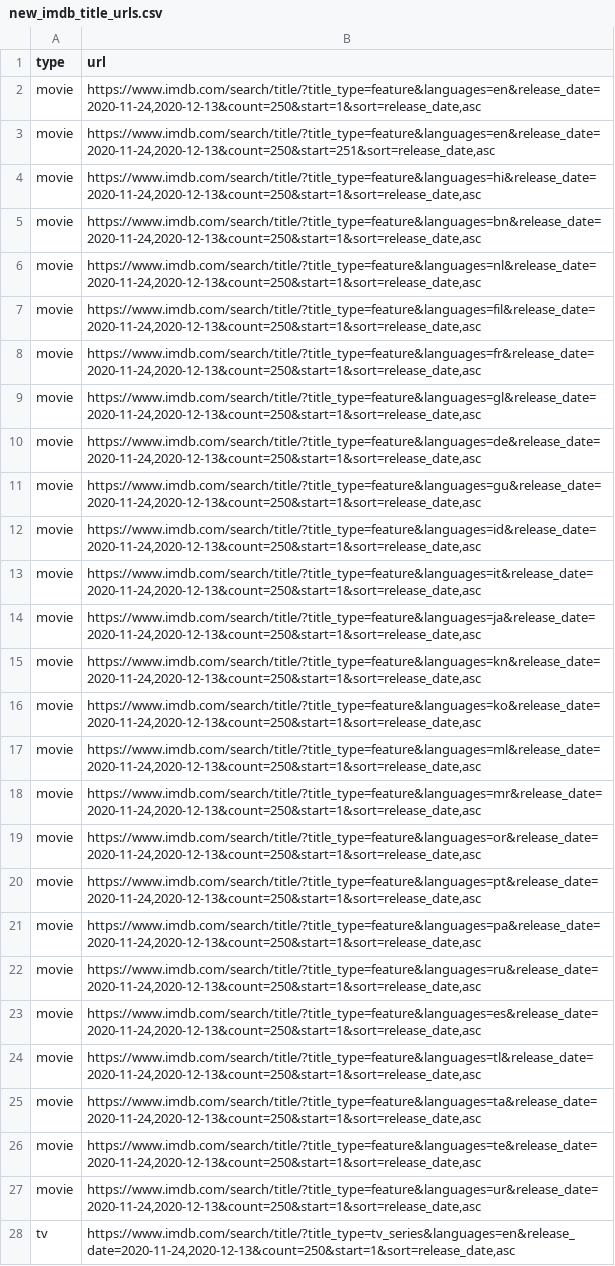
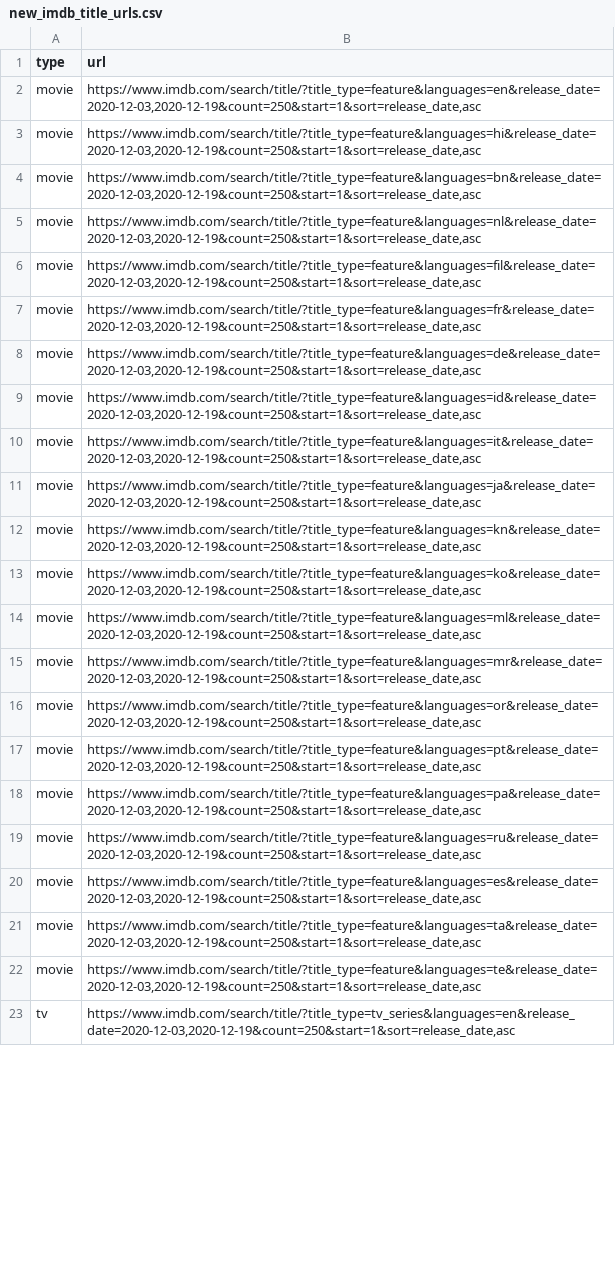
Before and after one commit to flibo-tech/data_pipelines, a CSV file: scraping_utilities/new_imdb_title_urls.csv, drawn as a sheet; only a part is shown; removed rows and columns are numbered as before the commit, all else as after; the diff covers the shown part only; the diff names each change by its address in the sheet, - before the commit and + after, or states it on an @@ line.

```diff
--- a/scraping_utilities/new_imdb_title_urls.csv
+++ b/scraping_utilities/new_imdb_title_urls.csv
-B2 (url): https://www.imdb.com/search/title/?title_type=feature&languages=en&release_date=2020-11-24,2020-12-13&count=250&start=1&sort=release_date,asc
+B2 (url): https://www.imdb.com/search/title/?title_type=feature&languages=en&release_date=2020-12-03,2020-12-19&count=250&start=1&sort=release_date,asc
-row 3: movie | https://www.imdb.com/search/title/?title_type=feature&languages=en&release_date=2020-11-24,2020-12-13&count=250&start=251&sort=release_date,asc
-B3 (url): https://www.imdb.com/search/title/?title_type=feature&languages=hi&release_date=2020-11-24,2020-12-13&count=250&start=1&sort=release_date,asc
+B3 (url): https://www.imdb.com/search/title/?title_type=feature&languages=hi&release_date=2020-12-03,2020-12-19&count=250&start=1&sort=release_date,asc
-B4 (url): https://www.imdb.com/search/title/?title_type=feature&languages=bn&release_date=2020-11-24,2020-12-13&count=250&start=1&sort=release_date,asc
+B4 (url): https://www.imdb.com/search/title/?title_type=feature&languages=bn&release_date=2020-12-03,2020-12-19&count=250&start=1&sort=release_date,asc
-B5 (url): https://www.imdb.com/search/title/?title_type=feature&languages=nl&release_date=2020-11-24,2020-12-13&count=250&start=1&sort=release_date,asc
+B5 (url): https://www.imdb.com/search/title/?title_type=feature&languages=nl&release_date=2020-12-03,2020-12-19&count=250&start=1&sort=release_date,asc
-B6 (url): https://www.imdb.com/search/title/?title_type=feature&languages=fil&release_date=2020-11-24,2020-12-13&count=250&start=1&sort=release_date,asc
+B6 (url): https://www.imdb.com/search/title/?title_type=feature&languages=fil&release_date=2020-12-03,2020-12-19&count=250&start=1&sort=release_date,asc
-B7 (url): https://www.imdb.com/search/title/?title_type=feature&languages=fr&release_date=2020-11-24,2020-12-13&count=250&start=1&sort=release_date,asc
+B7 (url): https://www.imdb.com/search/title/?title_type=feature&languages=fr&release_date=2020-12-03,2020-12-19&count=250&start=1&sort=release_date,asc
-row 9: movie | https://www.imdb.com/search/title/?title_type=feature&languages=gl&release_date=2020-11-24,2020-12-13&count=250&start=1&sort=release_date,asc
-B8 (url): https://www.imdb.com/search/title/?title_type=feature&languages=de&release_date=2020-11-24,2020-12-13&count=250&start=1&sort=release_date,asc
+B8 (url): https://www.imdb.com/search/title/?title_type=feature&languages=de&release_date=2020-12-03,2020-12-19&count=250&start=1&sort=release_date,asc
-row 11: movie | https://www.imdb.com/search/title/?title_type=feature&languages=gu&release_date=2020-11-24,2020-12-13&count=250&start=1&sort=release_date,asc
-B9 (url): https://www.imdb.com/search/title/?title_type=feature&languages=id&release_date=2020-11-24,2020-12-13&count=250&start=1&sort=release_date,asc
+B9 (url): https://www.imdb.com/search/title/?title_type=feature&languages=id&release_date=2020-12-03,2020-12-19&count=250&start=1&sort=release_date,asc
-B10 (url): https://www.imdb.com/search/title/?title_type=feature&languages=it&release_date=2020-11-24,2020-12-13&count=250&start=1&sort=release_date,asc
+B10 (url): https://www.imdb.com/search/title/?title_type=feature&languages=it&release_date=2020-12-03,2020-12-19&count=250&start=1&sort=release_date,asc
-B11 (url): https://www.imdb.com/search/title/?title_type=feature&languages=ja&release_date=2020-11-24,2020-12-13&count=250&start=1&sort=release_date,asc
+B11 (url): https://www.imdb.com/search/title/?title_type=feature&languages=ja&release_date=2020-12-03,2020-12-19&count=250&start=1&sort=release_date,asc
-B12 (url): https://www.imdb.com/search/title/?title_type=feature&languages=kn&release_date=2020-11-24,2020-12-13&count=250&start=1&sort=release_date,asc
+B12 (url): https://www.imdb.com/search/title/?title_type=feature&languages=kn&release_date=2020-12-03,2020-12-19&count=250&start=1&sort=release_date,asc
-B13 (url): https://www.imdb.com/search/title/?title_type=feature&languages=ko&release_date=2020-11-24,2020-12-13&count=250&start=1&sort=release_date,asc
+B13 (url): https://www.imdb.com/search/title/?title_type=feature&languages=ko&release_date=2020-12-03,2020-12-19&count=250&start=1&sort=release_date,asc
-B14 (url): https://www.imdb.com/search/title/?title_type=feature&languages=ml&release_date=2020-11-24,2020-12-13&count=250&start=1&sort=release_date,asc
+B14 (url): https://www.imdb.com/search/title/?title_type=feature&languages=ml&release_date=2020-12-03,2020-12-19&count=250&start=1&sort=release_date,asc
-B15 (url): https://www.imdb.com/search/title/?title_type=feature&languages=mr&release_date=2020-11-24,2020-12-13&count=250&start=1&sort=release_date,asc
+B15 (url): https://www.imdb.com/search/title/?title_type=feature&languages=mr&release_date=2020-12-03,2020-12-19&count=250&start=1&sort=release_date,asc
-B16 (url): https://www.imdb.com/search/title/?title_type=feature&languages=or&release_date=2020-11-24,2020-12-13&count=250&start=1&sort=release_date,asc
+B16 (url): https://www.imdb.com/search/title/?title_type=feature&languages=or&release_date=2020-12-03,2020-12-19&count=250&start=1&sort=release_date,asc
-B17 (url): https://www.imdb.com/search/title/?title_type=feature&languages=pt&release_date=2020-11-24,2020-12-13&count=250&start=1&sort=release_date,asc
+B17 (url): https://www.imdb.com/search/title/?title_type=feature&languages=pt&release_date=2020-12-03,2020-12-19&count=250&start=1&sort=release_date,asc
-B18 (url): https://www.imdb.com/search/title/?title_type=feature&languages=pa&release_date=2020-11-24,2020-12-13&count=250&start=1&sort=release_date,asc
+B18 (url): https://www.imdb.com/search/title/?title_type=feature&languages=pa&release_date=2020-12-03,2020-12-19&count=250&start=1&sort=release_date,asc
-B19 (url): https://www.imdb.com/search/title/?title_type=feature&languages=ru&release_date=2020-11-24,2020-12-13&count=250&start=1&sort=release_date,asc
+B19 (url): https://www.imdb.com/search/title/?title_type=feature&languages=ru&release_date=2020-12-03,2020-12-19&count=250&start=1&sort=release_date,asc
-B20 (url): https://www.imdb.com/search/title/?title_type=feature&languages=es&release_date=2020-11-24,2020-12-13&count=250&start=1&sort=release_date,asc
+B20 (url): https://www.imdb.com/search/title/?title_type=feature&languages=es&release_date=2020-12-03,2020-12-19&count=250&start=1&sort=release_date,asc
-row 24: movie | https://www.imdb.com/search/title/?title_type=feature&languages=tl&release_date=2020-11-24,2020-12-13&count=250&start=1&sort=release_date,asc
-B21 (url): https://www.imdb.com/search/title/?title_type=feature&languages=ta&release_date=2020-11-24,2020-12-13&count=250&start=1&sort=release_date,asc
+B21 (url): https://www.imdb.com/search/title/?title_type=feature&languages=ta&release_date=2020-12-03,2020-12-19&count=250&start=1&sort=release_date,asc
-B22 (url): https://www.imdb.com/search/title/?title_type=feature&languages=te&release_date=2020-11-24,2020-12-13&count=250&start=1&sort=release_date,asc
+B22 (url): https://www.imdb.com/search/title/?title_type=feature&languages=te&release_date=2020-12-03,2020-12-19&count=250&start=1&sort=release_date,asc
-row 27: movie | https://www.imdb.com/search/title/?title_type=feature&languages=ur&release_date=2020-11-24,2020-12-13&count=250&start=1&sort=release_date,asc
-B23 (url): https://www.imdb.com/search/title/?title_type=tv_series&languages=en&release_date=2020-11-24,2020-12-13&count=250&start=1&sort=release_date,asc
+B23 (url): https://www.imdb.com/search/title/?title_type=tv_series&languages=en&release_date=2020-12-03,2020-12-19&count=250&start=1&sort=release_date,asc
```
Also changed, not shown: 29 edited cells elsewhere in this file, scraping_utilities/titles_to_scrape.csv, 1 other file.
